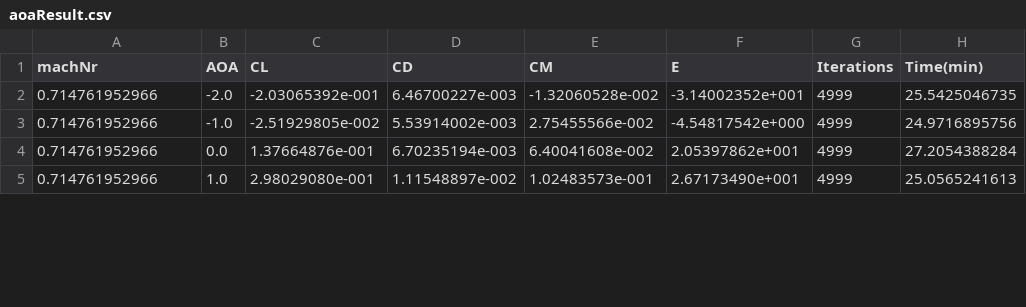
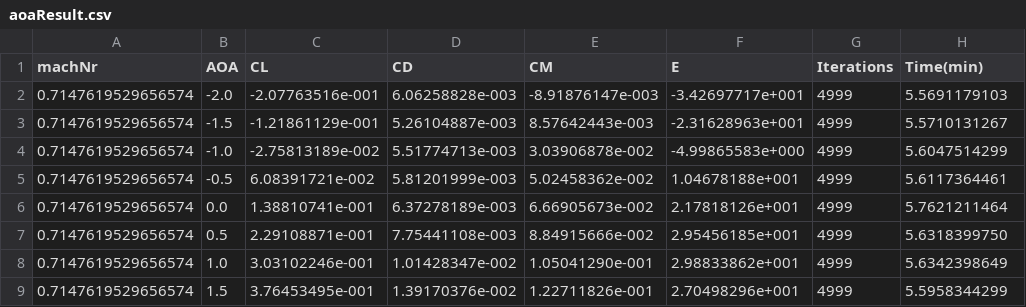
Before and after one commit to juri117/cfd-bwb-airfoil-optimizer, a CSV file: dataIn/aoaResult.csv, drawn as a sheet; only a part is shown; the diff covers the shown part only.

```diff
--- a/dataIn/aoaResult.csv
+++ b/dataIn/aoaResult.csv
@@ -1,5 +1,9 @@
 machNr,AOA,CL,CD,CM,E,Iterations,Time(min)
-0.714761952966,-2.0,-2.03065392e-001,6.46700227e-003,-1.32060528e-002,-3.14002352e+001,4999,25.5425046735
-0.714761952966,-1.0,-2.51929805e-002,5.53914002e-003,2.75455566e-002,-4.54817542e+000,4999,24.9716895756
-0.714761952966,0.0,1.37664876e-001,6.70235194e-003,6.40041608e-002,2.05397862e+001,4999,27.2054388284
-0.714761952966,1.0,2.98029080e-001,1.11548897e-002,1.02483573e-001,2.67173490e+001,4999,25.0565241613
+0.7147619529656574,-2.0,-2.07763516e-001,6.06258828e-003,-8.91876147e-003,-3.42697717e+001,4999,5.5691179103
+0.7147619529656574,-1.5,-1.21861129e-001,5.26104887e-003,8.57642443e-003,-2.31628963e+001,4999,5.5710131267
+0.7147619529656574,-1.0,-2.75813189e-002,5.51774713e-003,3.03906878e-002,-4.99865583e+000,4999,5.6047514299
+0.7147619529656574,-0.5,6.08391721e-002,5.81201999e-003,5.02458362e-002,1.04678188e+001,4999,5.6117364461
+0.7147619529656574,0.0,1.38810741e-001,6.37278189e-003,6.66905673e-002,2.17818126e+001,4999,5.7621211464
+0.7147619529656574,0.5,2.29108871e-001,7.75441108e-003,8.84915666e-002,2.95456185e+001,4999,5.6318399750
+0.7147619529656574,1.0,3.03102246e-001,1.01428347e-002,1.05041290e-001,2.98833862e+001,4999,5.6342398649
+0.7147619529656574,1.5,3.76453495e-001,1.39170376e-002,1.22711826e-001,2.70498296e+001,4999,5.5958344299
```
Also changed, not shown: 4 added rows and 24 edited cells elsewhere in this file, 4 other files.
